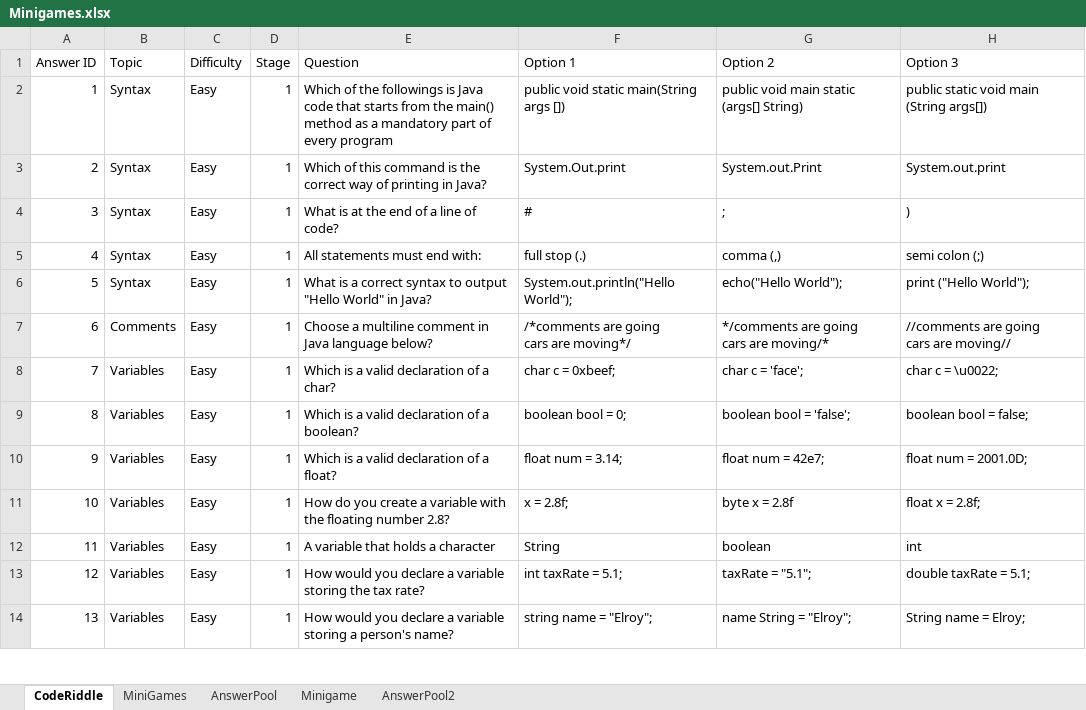
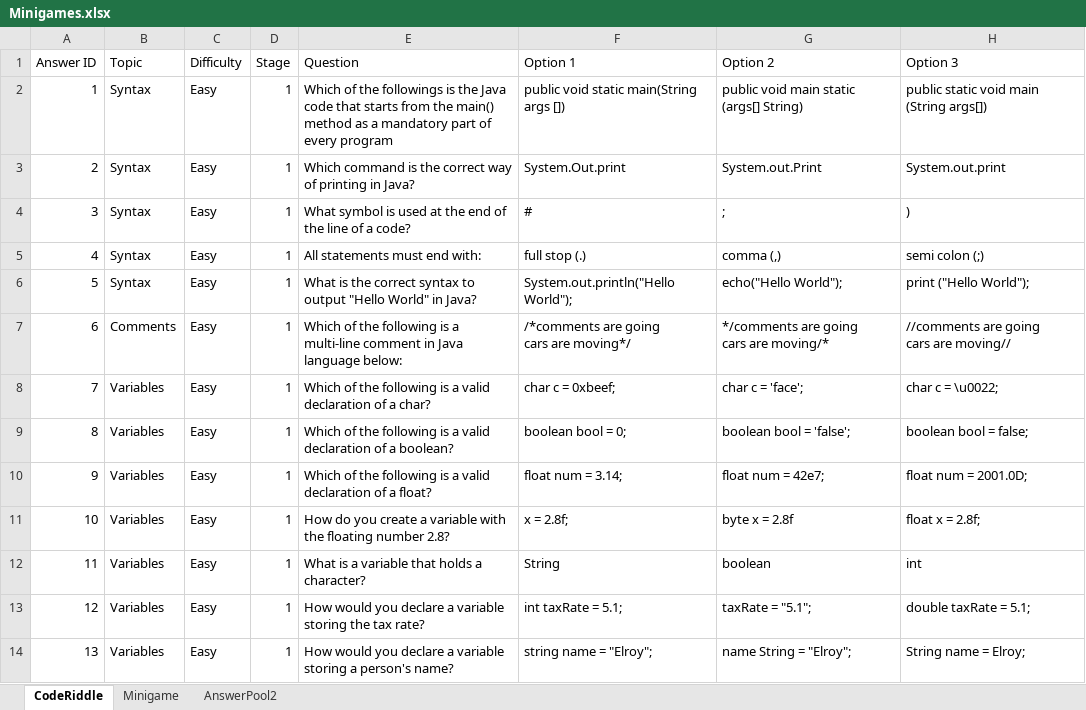
Before and after one commit to fernandezaaron/CodexLearning, an Excel workbook: assets/excel/Minigames.xlsx, sheet CodeRiddle, drawn as a sheet; only a part is shown; values as stored, in another font and other column widths than the file's, no borders; the diff covers the shown part only; the diff names each change by its address in the sheet, - before the commit and + after, or states it on an @@ line.

Commit message:
WIP CodeRiddle Questions

```diff
--- a/assets/excel/Minigames.xlsx (sheet CodeRiddle)
+++ b/assets/excel/Minigames.xlsx (sheet CodeRiddle)
-sheet tab: MiniGames
-sheet tab: AnswerPool
-E2 (Question): …followings is Java code…
+E2 (Question): …followings is the Java code…
-E3 (Question): Which of this command is…
+E3 (Question): Which command is…
-E4 (Question): What is at the end of a line of code?
+E4 (Question): What symbol is used at the end of the line of a code?
-E6 (Question): What is a correct syntax…
+E6 (Question): What is the correct syntax…
-E7 (Question): Choose a multiline comment in Java language below?
+E7 (Question): Which of the following is a multi-line comment in Java language below:
-E8 (Question): Which is a…
+E8 (Question): Which of the following is a…
-E9 (Question): Which is a…
+E9 (Question): Which of the following is a…
-E10 (Question): Which is a…
+E10 (Question): Which of the following is a…
-E12 (Question): A variable that holds a character
+E12 (Question): What is a variable that holds a character?
```
Also changed, not shown: 4 added rows and 51 edited cells elsewhere in this sheet, sheet Minigame, 6 other files.
